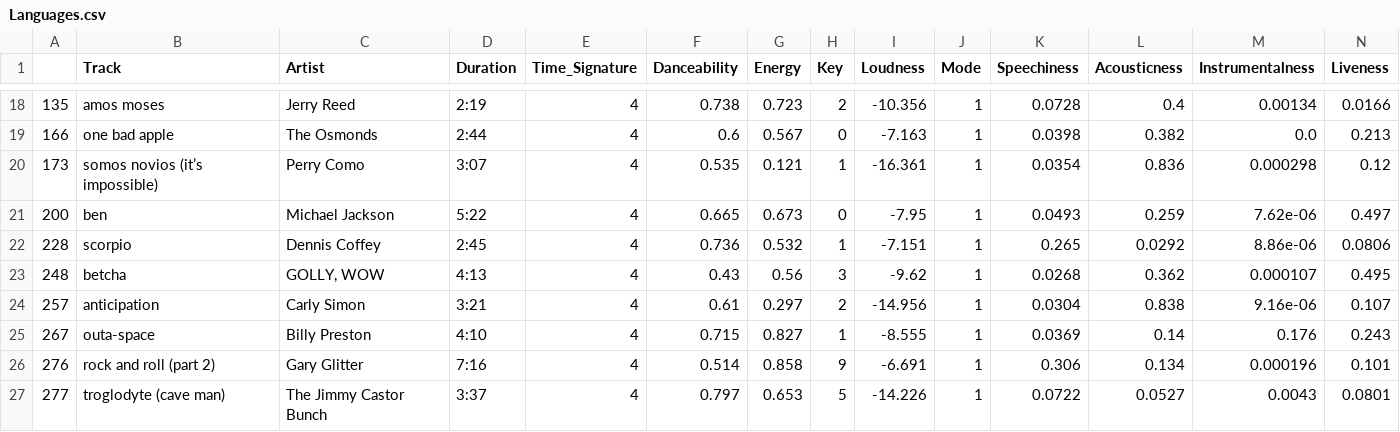
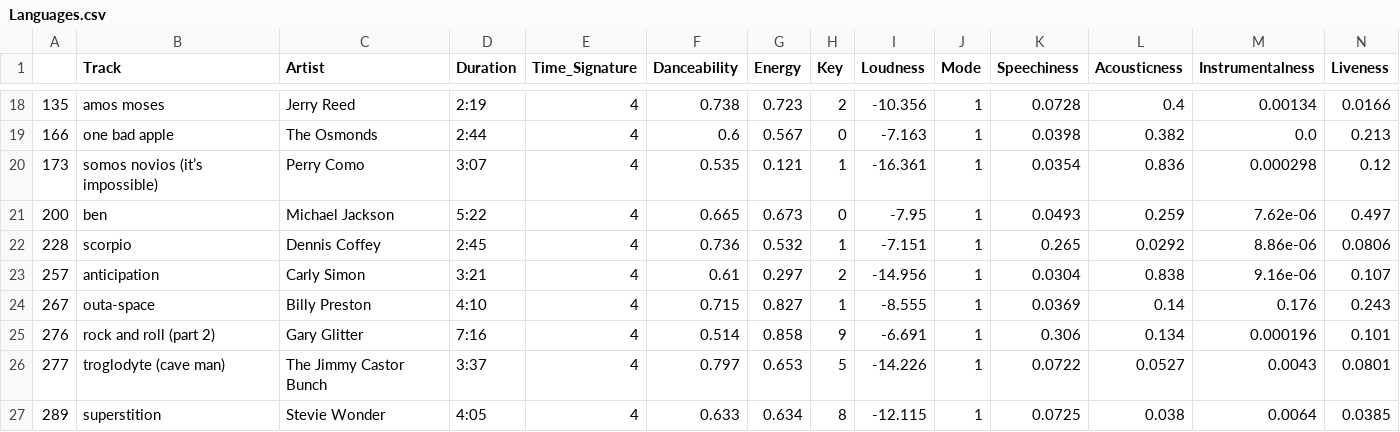
Before and after one commit to iroumec/TPE-FCD, a CSV file: Languages.csv, drawn as a sheet; only a part is shown, gaps mark what is left out; the shorter side is filled out with more unchanged rows; rows hold the shown columns only; the diff names each change by its address in the sheet, - before the commit and + after, or states it on an @@ line.

```diff
--- a/Languages.csv
+++ b/Languages.csv
-row 23: 248 | betcha | GOLLY, WOW | 4:13 | 4 | 0.43 | 0.56 | 3 | -9.62 | 1 | 0.0268 | 0.362 | 0.000107 | 0.495
```
Also changed, not shown: Track_Dataset.csv, 2 other files.
